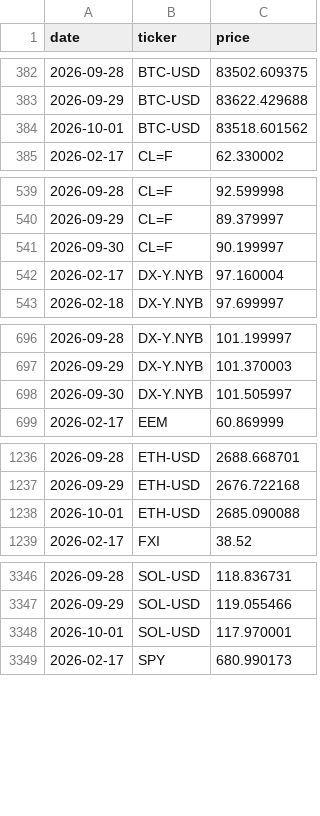
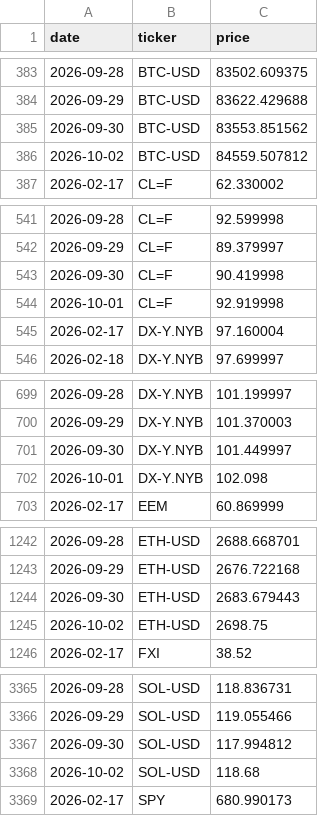
Before and after one commit to romankostin25-code/timecopilot-tracker, a CSV file: data/price_history.csv, drawn as a sheet; only a part is shown, gaps mark what is left out; the diff covers the shown part only.

Commit message:
data: evening forecast 2026-10-02 02:33 UTC

```diff
--- a/data/price_history.csv
+++ b/data/price_history.csv
@@ -383,3 +384,4 @@ date,ticker,price
 2026-09-29,BTC-USD,83622.429688
-2026-10-01,BTC-USD,83518.601562
+2026-09-30,BTC-USD,83553.851562
+2026-10-02,BTC-USD,84559.507812
 2026-02-17,CL=F,62.330002
@@ -540,3 +542,4 @@ date,ticker,price
 2026-09-29,CL=F,89.379997
-2026-09-30,CL=F,90.199997
+2026-09-30,CL=F,90.419998
+2026-10-01,CL=F,92.919998
 2026-02-17,DX-Y.NYB,97.160004
@@ -697,3 +700,4 @@ date,ticker,price
 2026-09-29,DX-Y.NYB,101.370003
-2026-09-30,DX-Y.NYB,101.505997
+2026-09-30,DX-Y.NYB,101.449997
+2026-10-01,DX-Y.NYB,102.098
 2026-02-17,EEM,60.869999
@@ -1237,3 +1243,4 @@ date,ticker,price
 2026-09-29,ETH-USD,2676.722168
-2026-10-01,ETH-USD,2685.090088
+2026-09-30,ETH-USD,2683.679443
+2026-10-02,ETH-USD,2698.75
 2026-02-17,FXI,38.52
@@ -3347,3 +3366,4 @@ date,ticker,price
 2026-09-29,SOL-USD,119.055466
-2026-10-01,SOL-USD,117.970001
+2026-09-30,SOL-USD,117.994812
+2026-10-02,SOL-USD,118.68
 2026-02-17,SPY,680.990173
```
Also changed, not shown: 26 added rows and 31 edited cells elsewhere in this file, data/futures_curve.csv, data/macro_context.csv, 8 other files.
